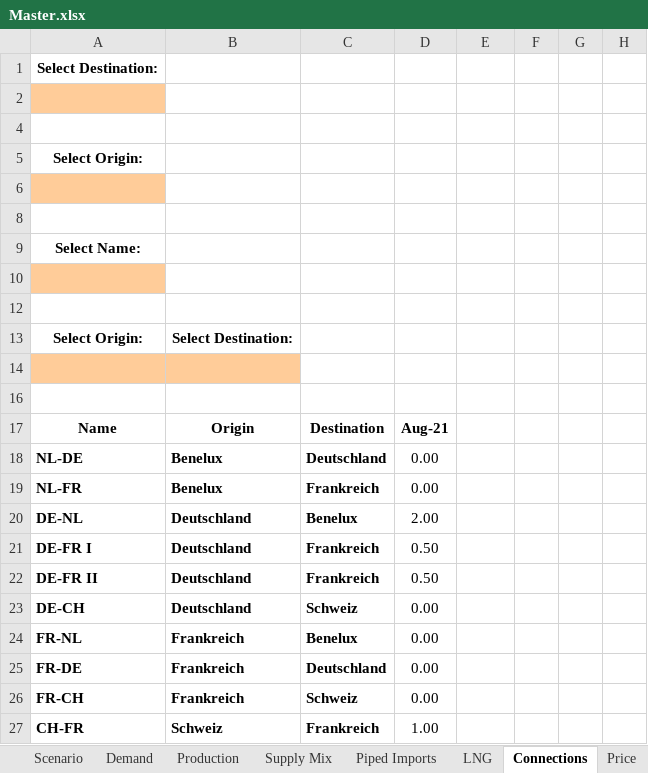
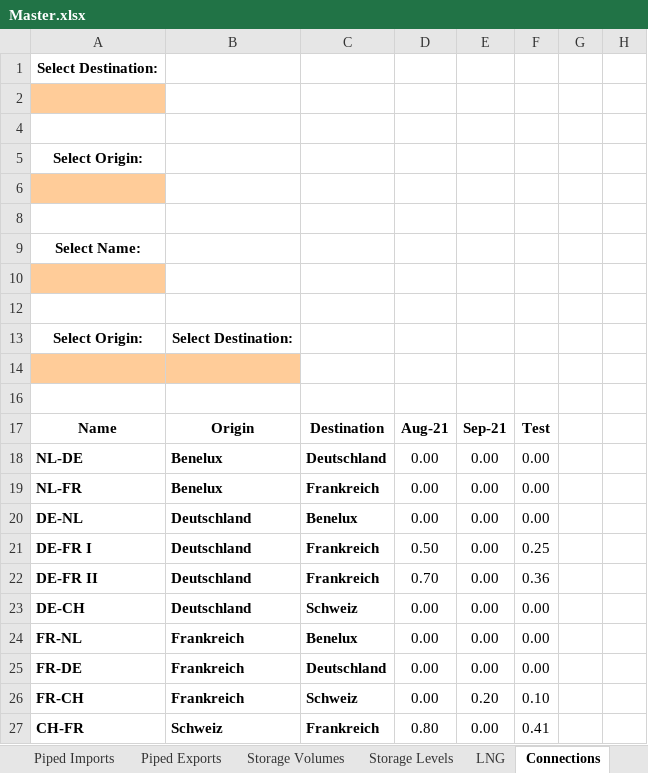
Before and after one commit to freichel/gasmarketmodel, an Excel workbook: gasmarketmodel/data/outputs/Master.xlsx, sheet Connections, drawn as a sheet; only a part is shown; values as stored, in another font and other column widths than the file's, no borders; charts and pictures not drawn; the diff names each change by its address in the sheet, - before the commit and + after, or states it on an @@ line.

```diff
--- a/gasmarketmodel/data/outputs/Master.xlsx (sheet Connections)
+++ b/gasmarketmodel/data/outputs/Master.xlsx (sheet Connections)
+sheet tab: Piped Exports
+sheet tab: Storage Volumes
+sheet tab: Storage Levels
-E17: (empty)
+E17: Sep-21
-F17: (empty)
+F17: Test
-E18:E25: (empty)
+E18:E25: 0.00
-F18:F20: (empty)
+F18:F20: 0.00
-D20: 2.00
+D20: 0.00
-F21: (empty)
+F21: 0.25
-D22: 0.50
+D22: 0.70
-F22: (empty)
+F22: 0.36
-F23:F25: (empty)
+F23:F25: 0.00
-E26: (empty)
+E26: 0.20
-F26: (empty)
+F26: 0.10
-D27: 1.00
+D27: 0.80
-E27: (empty)
+E27: 0.00
-F27: (empty)
+F27: 0.41
```
Also changed, not shown: sheet Supply Mix, sheet Production, sheet Demand, sheet Piped Imports, sheet LNG, sheet Price, hidden cells, charts or pictures, gasmarketmodel/data/outputs/template - Kopie.xlsx, gasmarketmodel/data/outputs/template.xlsx, 27 other files.
